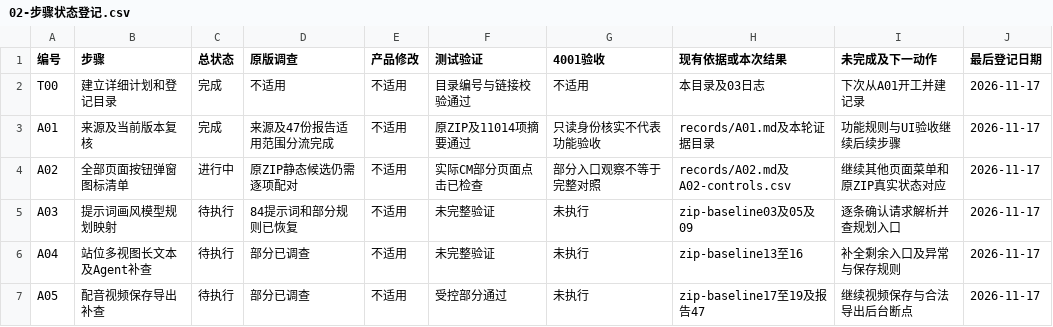
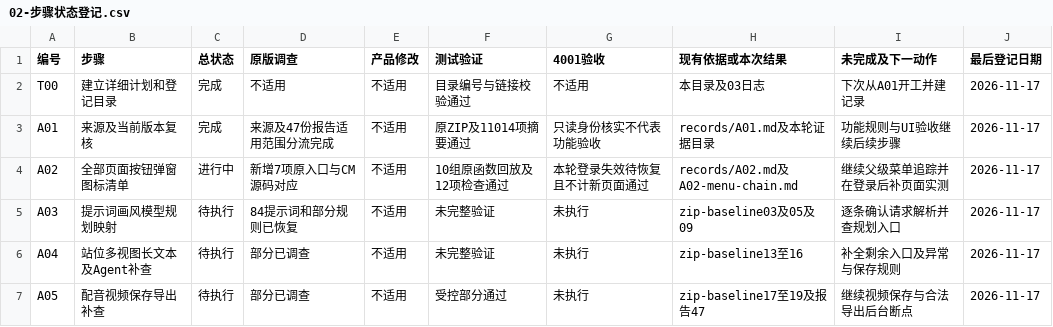
Before and after one commit to cui1112233/yizhanchengming-xin, a CSV file: docs/specs/cm-screenplay-reconstruction/execution-tracker/02-步骤状态登记.csv, drawn as a sheet; only a part is shown.

Commit message:
docs: trace screenplay menu paths and register login blocker

```diff
--- a/docs/specs/cm-screenplay-reconstruction/execution-tracker/02-步骤状态登记.csv
+++ b/docs/specs/cm-screenplay-reconstruction/execution-tracker/02-步骤状态登记.csv
@@ -3,3 +3,3 @@ T00,建立详细计划和登记目录,完成,不适用,不适用,目录编号与
 A01,来源及当前版本复核,完成,来源及47份报告适用范围分流完成,不适用,原ZIP及11014项摘要通过,只读身份核实不代表功能验收,records/A01.md及本轮证据目录,功能规则与UI验收继续后续步骤,2026-11-17
-A02,全部页面按钮弹窗图标清单,进行中,原ZIP静态候选仍需逐项配对,不适用,实际CM部分页面点击已检查,部分入口观察不等于完整对照,records/A02.md及A02-controls.csv,继续其他页面菜单和原ZIP真实状态对应,2026-11-17
+A02,全部页面按钮弹窗图标清单,进行中,新增7项原入口与CM源码对应,不适用,10组原函数回放及12项检查通过,本轮登录失效待恢复且不计新页面通过,records/A02.md及A02-menu-chain.md,继续父级菜单追踪并在登录后补页面实测,2026-11-17
 A03,提示词画风模型规划映射,待执行,84提示词和部分规则已恢复,不适用,未完整验证,未执行,zip-baseline03及05及09,逐条确认请求解析并查规划入口,2026-11-17
```
Also changed, not shown: 4 other files.
